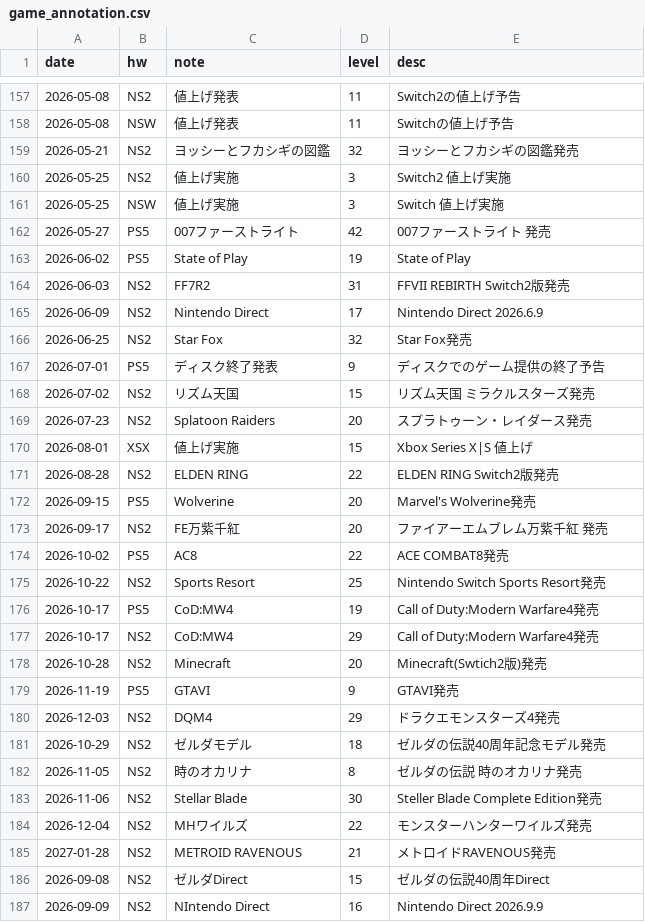
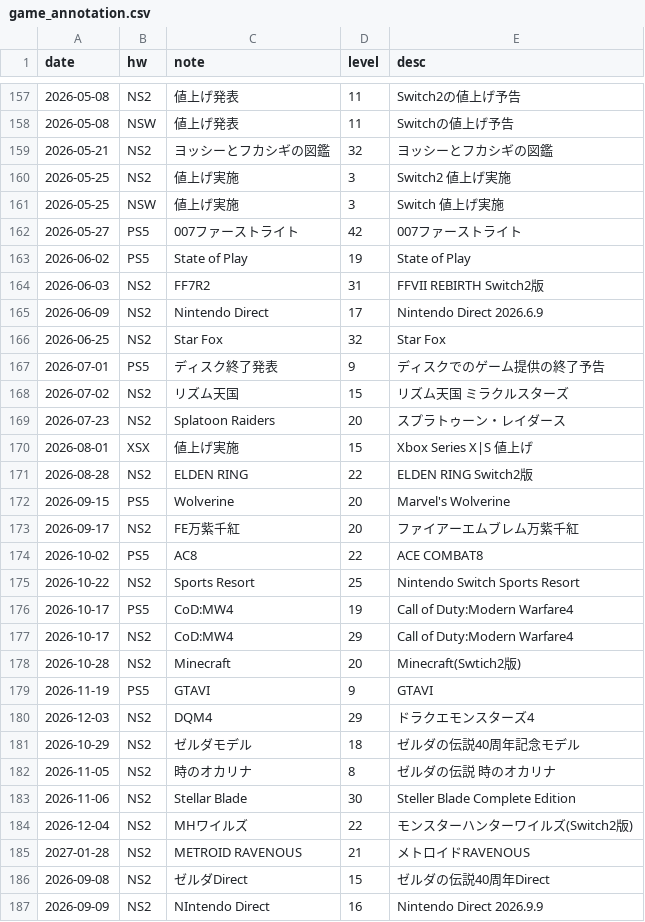
Before and after one commit to hidenden/gamedata, a CSV file: database/annotation/game_annotation.csv, drawn as a sheet; only a part is shown, gaps mark what is left out; the diff covers the shown part only.

Commit message:
Update annotation data

```diff
--- a/database/annotation/game_annotation.csv
+++ b/database/annotation/game_annotation.csv
@@ -158,29 +158,29 @@ date,hw,note,level,desc
 2026-05-08,NSW,値上げ発表,11,Switchの値上げ予告
-2026-05-21,NS2,ヨッシーとフカシギの図鑑,32,ヨッシーとフカシギの図鑑発売
+2026-05-21,NS2,ヨッシーとフカシギの図鑑,32,ヨッシーとフカシギの図鑑
 2026-05-25,NS2,値上げ実施,3,Switch2 値上げ実施
 2026-05-25,NSW,値上げ実施,3,Switch 値上げ実施
-2026-05-27,PS5,007ファーストライト,42,007ファーストライト 発売
+2026-05-27,PS5,007ファーストライト,42,007ファーストライト
 2026-06-02,PS5,State of Play,19,State of Play
-2026-06-03,NS2,FF7R2,31,FFVII REBIRTH Switch2版発売
+2026-06-03,NS2,FF7R2,31,FFVII REBIRTH Switch2版
 2026-06-09,NS2,Nintendo Direct,17,Nintendo Direct 2026.6.9
-2026-06-25,NS2,Star Fox,32,Star Fox発売
+2026-06-25,NS2,Star Fox,32,Star Fox
 2026-07-01,PS5,ディスク終了発表,9,ディスクでのゲーム提供の終了予告
-2026-07-02,NS2,リズム天国,15,リズム天国 ミラクルスターズ発売
-2026-07-23,NS2,Splatoon Raiders,20,スプラトゥーン・レイダース発売
+2026-07-02,NS2,リズム天国,15,リズム天国 ミラクルスターズ
+2026-07-23,NS2,Splatoon Raiders,20,スプラトゥーン・レイダース
 2026-08-01,XSX,値上げ実施,15,Xbox Series X|S 値上げ
-2026-08-28,NS2,ELDEN RING,22,ELDEN RING Switch2版発売
-2026-09-15,PS5,Wolverine,20,Marvel's Wolverine発売
-2026-09-17,NS2,FE万紫千紅,20,ファイアーエムブレム万紫千紅 発売
-2026-10-02,PS5,AC8,22,ACE COMBAT8発売
-2026-10-22,NS2,Sports Resort,25,Nintendo Switch Sports Resort発売
-2026-10-17,PS5,CoD:MW4,19,Call of Duty:Modern Warfare4発売
-2026-10-17,NS2,CoD:MW4,29,Call of Duty:Modern Warfare4発売
-2026-10-28,NS2,Minecraft,20,Minecraft(Swtich2版)発売
-2026-11-19,PS5,GTAVI,9,GTAVI発売
-2026-12-03,NS2,DQM4,29,ドラクエモンスターズ4発売
-2026-10-29,NS2,ゼルダモデル,18,ゼルダの伝説40周年記念モデル発売
-2026-11-05,NS2,時のオカリナ,8,ゼルダの伝説 時のオカリナ発売
-2026-11-06,NS2,Stellar Blade,30,Steller Blade Complete Edition発売
-2026-12-04,NS2,MHワイルズ,22,モンスターハンターワイルズ発売
-2027-01-28,NS2,METROID RAVENOUS,21,メトロイドRAVENOUS発売
+2026-08-28,NS2,ELDEN RING,22,ELDEN RING Switch2版
+2026-09-15,PS5,Wolverine,20,Marvel's Wolverine
+2026-09-17,NS2,FE万紫千紅,20,ファイアーエムブレム万紫千紅
+2026-10-02,PS5,AC8,22,ACE COMBAT8
+2026-10-22,NS2,Sports Resort,25,Nintendo Switch Sports Resort
+2026-10-17,PS5,CoD:MW4,19,Call of Duty:Modern Warfare4
+2026-10-17,NS2,CoD:MW4,29,Call of Duty:Modern Warfare4
+2026-10-28,NS2,Minecraft,20,Minecraft(Swtich2版)
+2026-11-19,PS5,GTAVI,9,GTAVI
+2026-12-03,NS2,DQM4,29,ドラクエモンスターズ4
+2026-10-29,NS2,ゼルダモデル,18,ゼルダの伝説40周年記念モデル
+2026-11-05,NS2,時のオカリナ,8,ゼルダの伝説 時のオカリナ
+2026-11-06,NS2,Stellar Blade,30,Steller Blade Complete Edition
+2026-12-04,NS2,MHワイルズ,22,モンスターハンターワイルズ(Switch2版)
+2027-01-28,NS2,METROID RAVENOUS,21,メトロイドRAVENOUS
 2026-09-08,NS2,ゼルダDirect,15,ゼルダの伝説40周年Direct
```
Also changed, not shown: 1 added row and 16 edited cells elsewhere in this file.
